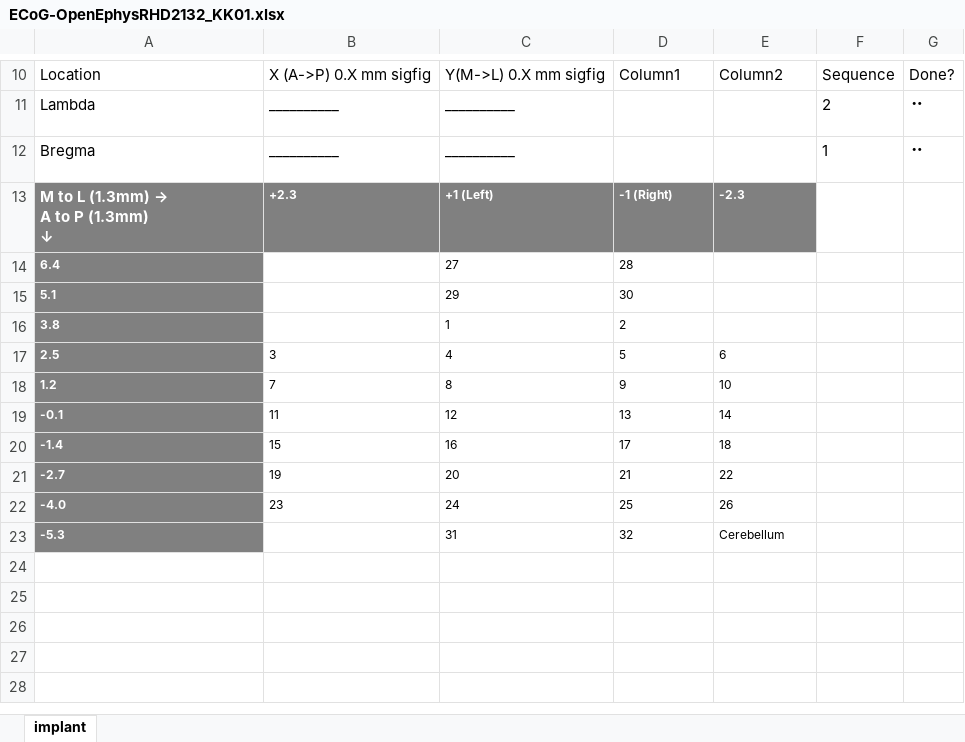
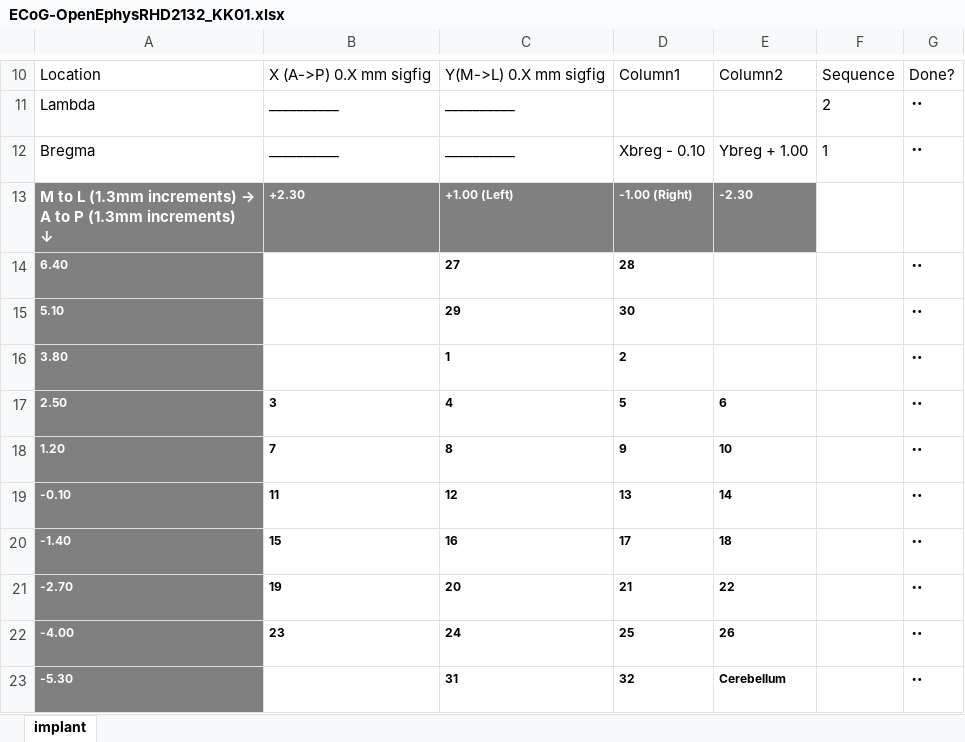
Before and after one commit to korkam/KamLab, an Excel workbook: _Experiments/_Surgery/_templates/ECoG-OpenEphysRHD2132_KK01.xlsx, sheet implant, drawn as a sheet; only a part is shown, gaps mark what is left out; values as stored, in another font and other column widths than the file's, no borders; charts and pictures and table styles not drawn; removed rows and columns are numbered as before the commit, all else as after; ↵ is a line break in a cell; the diff names each change by its address in the sheet, - before the commit and + after, or states it on an @@ line.

Commit message:
Update _Experiments/_Surgery/_templates/ECoG-OpenEphysRHD2132_KK01.xlsx

```diff
--- a/_Experiments/_Surgery/_templates/ECoG-OpenEphysRHD2132_KK01.xlsx (sheet implant)
+++ b/_Experiments/_Surgery/_templates/ECoG-OpenEphysRHD2132_KK01.xlsx (sheet implant)
-D12: (empty)
+D12: Xbreg - 0.10
-E12: (empty)
+E12: Ybreg + 1.00
-row 13: M to L (1.3mm) → ↵ A to P (1.3mm) ↵ ↓ | +2.3 | +1 (Left) | -1 (Right) | -2.3
-row 14: 6.4 |  | 27 | 28
-row 15: 5.1 |  | 29 | 30
-row 16: 3.8 |  | 1 | 2
+row 13: M to L (1.3mm increments) → ↵ A to P (1.3mm increments) ↵ ↓ | +2.30 | +1.00 (Left) | -1.00 (Right) | -2.30
+row 14: 6.40 |  | 27 | 28 |  |  | ¨
+row 15: 5.10 |  | 29 | 30 |  |  | ¨
+row 16: 3.80 |  | 1 | 2 |  |  | ¨
-A17: 2.5
+A17: 2.50
-B17:E22 bold: off
+B17:E22 bold: on
-G17:G23: (empty)
+G17:G23: ¨
-A18: 1.2
+A18: 1.20
-A19: -0.1
+A19: -0.10
-A20: -1.4
+A20: -1.40
-A21: -2.7
+A21: -2.70
-A22: -4.0
+A22: -4.00
-A23: -5.3
+A23: -5.30
-C23:E23 bold: off
+C23:E23 bold: on
```
Also changed, not shown: charts or pictures.
